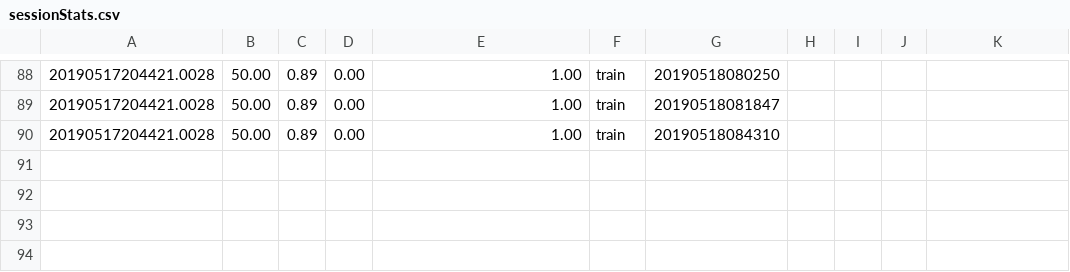
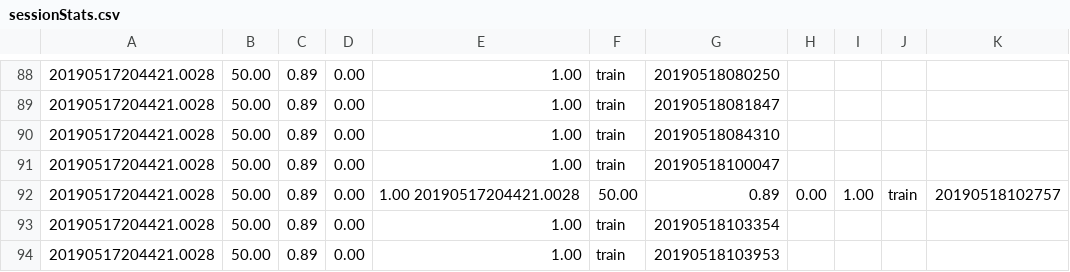
Before and after one commit to gtoban/SingleChannelEEG, a CSV file: Results/sessionStats.csv, drawn as a sheet; only a part is shown, gaps mark what is left out; the diff names each change by its address in the sheet, - before the commit and + after, or states it on an @@ line.

```diff
--- a/Results/sessionStats.csv
+++ b/Results/sessionStats.csv
+row 91: 20190517204421.0028 | 50.00 | 0.89 | 0.00 | 1.00 | train | 20190518100047
+row 92: 20190517204421.0028 | 50.00 | 0.89 | 0.00 | 1.00 20190517204421.0028 | 50.00 | 0.89 | 0.00 | 1.00 | train | 20190518102757
+row 93: 20190517204421.0028 | 50.00 | 0.89 | 0.00 | 1.00 | train | 20190518103354
+row 94: 20190517204421.0028 | 50.00 | 0.89 | 0.00 | 1.00 | train | 20190518103953
```
Also changed, not shown: 4 other files.
